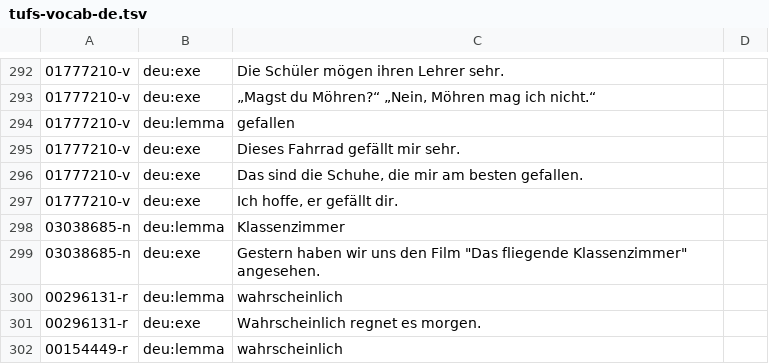
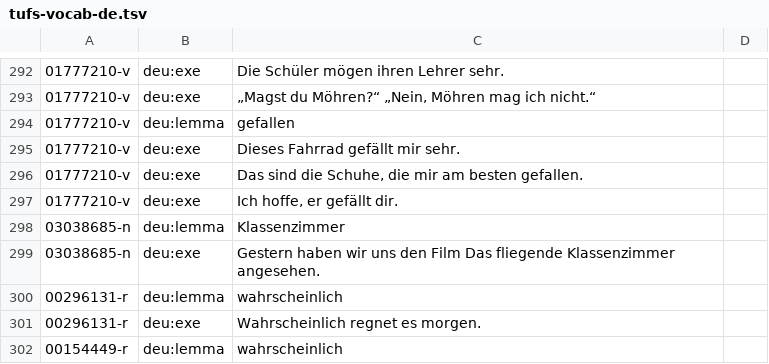
Before and after one commit to Rohitesh-Kumar-Jain/tufs, a TSV file: omw_format/tufs-vocab-de.tsv, drawn as a sheet; only a part is shown, gaps mark what is left out.

Commit message:
Update tufs-vocab-de.tsv

```diff
--- a/omw_format/tufs-vocab-de.tsv
+++ b/omw_format/tufs-vocab-de.tsv
@@ -298,3 +298,3 @@
 03038685-n	deu:lemma	Klassenzimmer
-03038685-n	deu:exe	Gestern haben wir uns den Film "Das fliegende Klassenzimmer" angesehen.
+03038685-n	deu:exe	Gestern haben wir uns den Film Das fliegende Klassenzimmer angesehen.
 00296131-r	deu:lemma	wahrscheinlich
```
